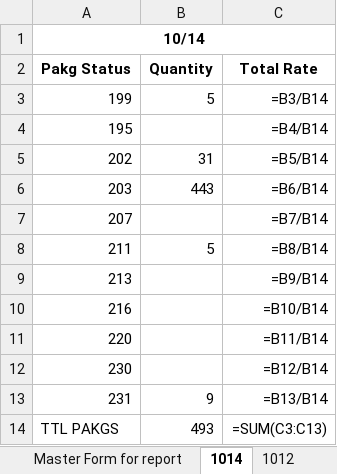
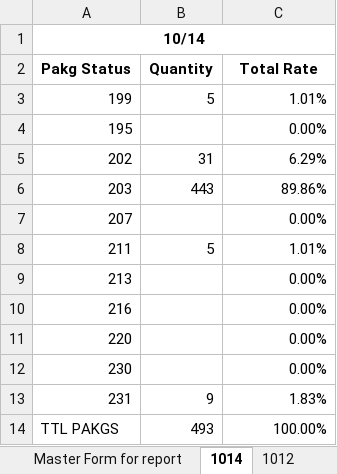
Before and after one commit to astrdino/UNIUNI-realOA, an Excel workbook: tmp/Daily_Report_Template.xlsx, sheet 1014, drawn as a sheet; values as stored, in another font and other column widths than the file's, no borders; formulas without a stored value are shown as written; the diff names each change by its address in the sheet, - before the commit and + after, or states it on an @@ line.

```diff
--- a/tmp/Daily_Report_Template.xlsx (sheet 1014)
+++ b/tmp/Daily_Report_Template.xlsx (sheet 1014)
-C3 (Total Rate): =B3/B14
+C3 (Total Rate): 1.01%
-C4 (Total Rate): =B4/B14
+C4 (Total Rate): 0.00%
-C5 (Total Rate): =B5/B14
+C5 (Total Rate): 6.29%
-C6 (Total Rate): =B6/B14
+C6 (Total Rate): 89.86%
-C7 (Total Rate): =B7/B14
+C7 (Total Rate): 0.00%
-C8 (Total Rate): =B8/B14
+C8 (Total Rate): 1.01%
-C9 (Total Rate): =B9/B14
+C9 (Total Rate): 0.00%
-C10 (Total Rate): =B10/B14
+C10 (Total Rate): 0.00%
-C11 (Total Rate): =B11/B14
+C11 (Total Rate): 0.00%
-C12 (Total Rate): =B12/B14
+C12 (Total Rate): 0.00%
-C13 (Total Rate): =B13/B14
+C13 (Total Rate): 1.83%
-C14 (Total Rate): =SUM(C3:C13)
+C14 (Total Rate): 100.00%
```
Also changed, not shown: sheet Master Form for report, sheet 1010-1017, sheet 108, sheet 928, sheet 1012, sheet 106, 18 more sheets, UniuniHost/Daily_Report_Template.xlsx, tmp/V3-Auto-Daily-Report.xlsx, 2 other files.
